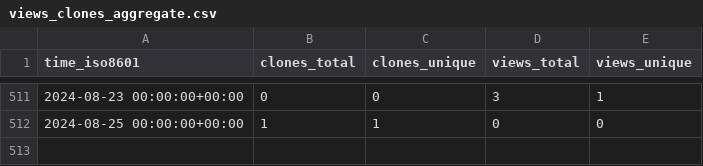
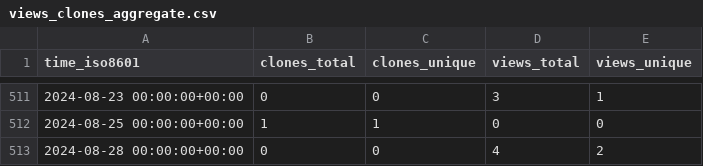
Before and after one commit to yinlinchen/thumbnail_creator, a CSV file: yinlinchen/thumbnail_creator/ghrs-data/views_clones_aggregate.csv, drawn as a sheet; only a part is shown, gaps mark what is left out.

```diff
--- a/yinlinchen/thumbnail_creator/ghrs-data/views_clones_aggregate.csv
+++ b/yinlinchen/thumbnail_creator/ghrs-data/views_clones_aggregate.csv
@@ -512 +512,2 @@ time_iso8601,clones_total,clones_unique,views_total,views_unique
 2024-08-25 00:00:00+00:00,1,1,0,0
+2024-08-28 00:00:00+00:00,0,0,4,2
```
Also changed, not shown: 1 other file.
